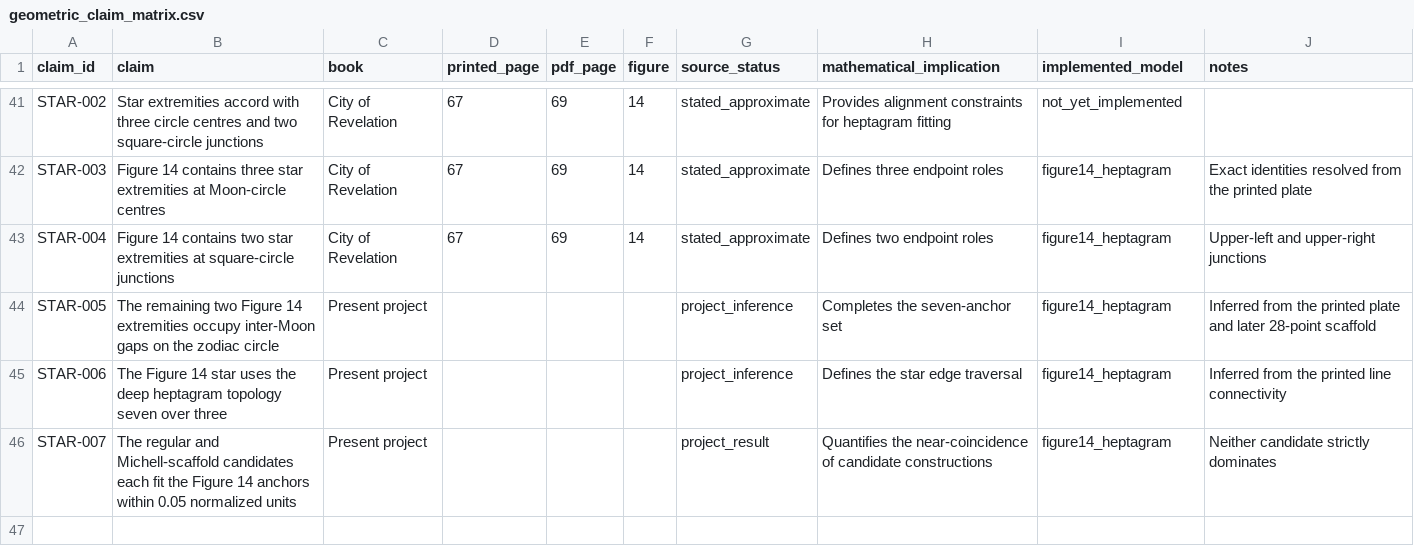
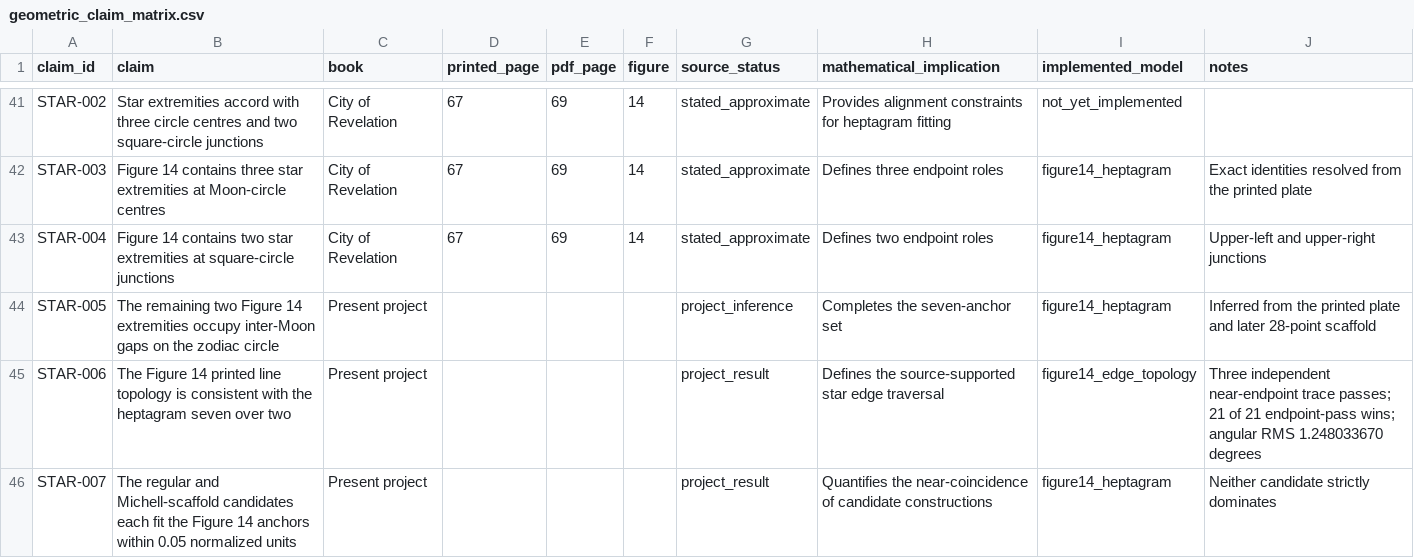
Before and after one commit to salahealer9/new-jerusalem-geometry, a CSV file: docs/sources/geometric_claim_matrix.csv, drawn as a sheet; only a part is shown, gaps mark what is left out.

Commit message:
Document Figure 14 source-calibration result

```diff
--- a/docs/sources/geometric_claim_matrix.csv
+++ b/docs/sources/geometric_claim_matrix.csv
@@ -44,3 +44,3 @@ STAR-004,Figure 14 contains two star extremities at square-circle junctions,City
 STAR-005,The remaining two Figure 14 extremities occupy inter-Moon gaps on the zodiac circle,Present project,,,,project_inference,Completes the seven-anchor set,figure14_heptagram,Inferred from the printed plate and later 28-point scaffold
-STAR-006,The Figure 14 star uses the deep heptagram topology seven over three,Present project,,,,project_inference,Defines the star edge traversal,figure14_heptagram,Inferred from the printed line connectivity
+STAR-006,The Figure 14 printed line topology is consistent with the heptagram seven over two,Present project,,,,project_result,Defines the source-supported star edge traversal,figure14_edge_topology,Three independent near-endpoint trace passes; 21 of 21 endpoint-pass wins; angular RMS 1.248033670 degrees
 STAR-007,The regular and Michell-scaffold candidates each fit the Figure 14 anchors within 0.05 normalized units,Present project,,,,project_result,Quantifies the near-coincidence of candidate constructions,figure14_heptagram,Neither candidate strictly dominates
```
Also changed, not shown: 5 other files.
